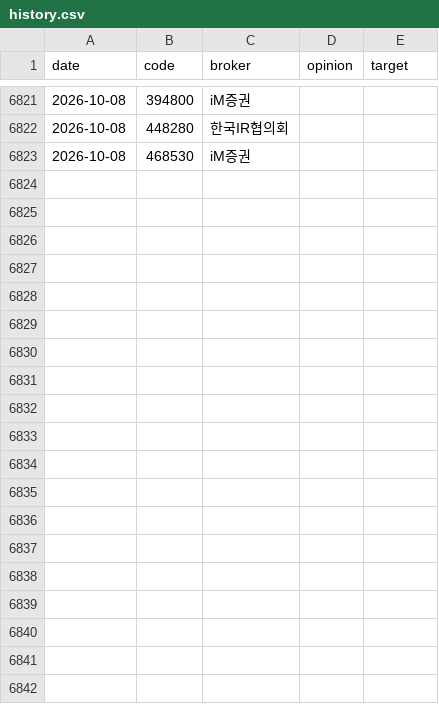
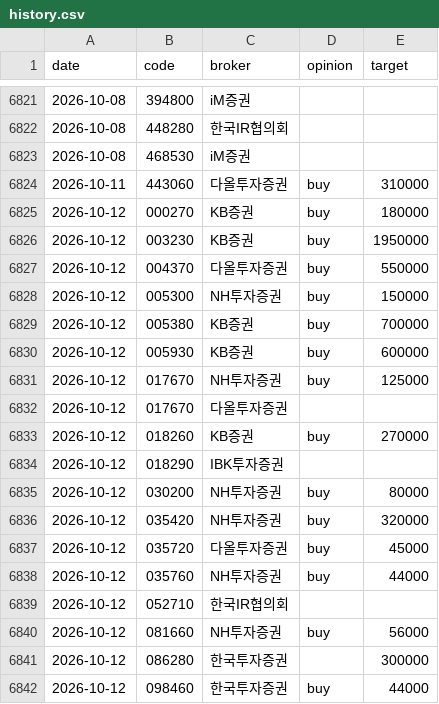
Before and after one commit to ysjang0-blip/stock-report, a CSV file: data/history.csv, drawn as a sheet; only a part is shown, gaps mark what is left out; the diff covers the shown part only; the diff names each change by its address in the sheet, - before the commit and + after, or states it on an @@ line.

```diff
--- a/data/history.csv
+++ b/data/history.csv
+row 6824: 2026-10-11 | 443060 | 다올투자증권 | buy | 310000
+row 6825: 2026-10-12 | 000270 | KB증권 | buy | 180000
+row 6826: 2026-10-12 | 003230 | KB증권 | buy | 1950000
+row 6827: 2026-10-12 | 004370 | 다올투자증권 | buy | 550000
+row 6828: 2026-10-12 | 005300 | NH투자증권 | buy | 150000
+row 6829: 2026-10-12 | 005380 | KB증권 | buy | 700000
+row 6830: 2026-10-12 | 005930 | KB증권 | buy | 600000
+row 6831: 2026-10-12 | 017670 | NH투자증권 | buy | 125000
+row 6832: 2026-10-12 | 017670 | 다올투자증권
+row 6833: 2026-10-12 | 018260 | KB증권 | buy | 270000
+row 6834: 2026-10-12 | 018290 | IBK투자증권
+row 6835: 2026-10-12 | 030200 | NH투자증권 | buy | 80000
+row 6836: 2026-10-12 | 035420 | NH투자증권 | buy | 320000
+row 6837: 2026-10-12 | 035720 | 다올투자증권 | buy | 45000
+row 6838: 2026-10-12 | 035760 | NH투자증권 | buy | 44000
+row 6839: 2026-10-12 | 052710 | 한국IR협의회
+row 6840: 2026-10-12 | 081660 | NH투자증권 | buy | 56000
+row 6841: 2026-10-12 | 086280 | 한국투자증권 |  | 300000
+row 6842: 2026-10-12 | 098460 | 한국투자증권 | buy | 44000
```
Also changed, not shown: 11 added rows elsewhere in this file, data/runs.csv, 2 other files.
